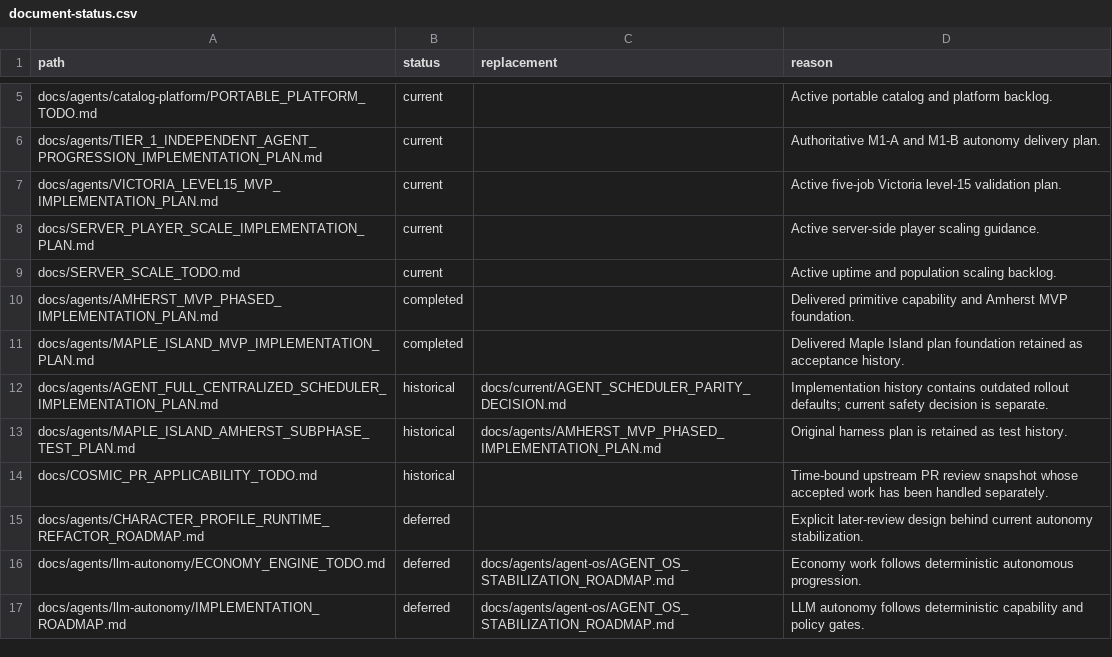
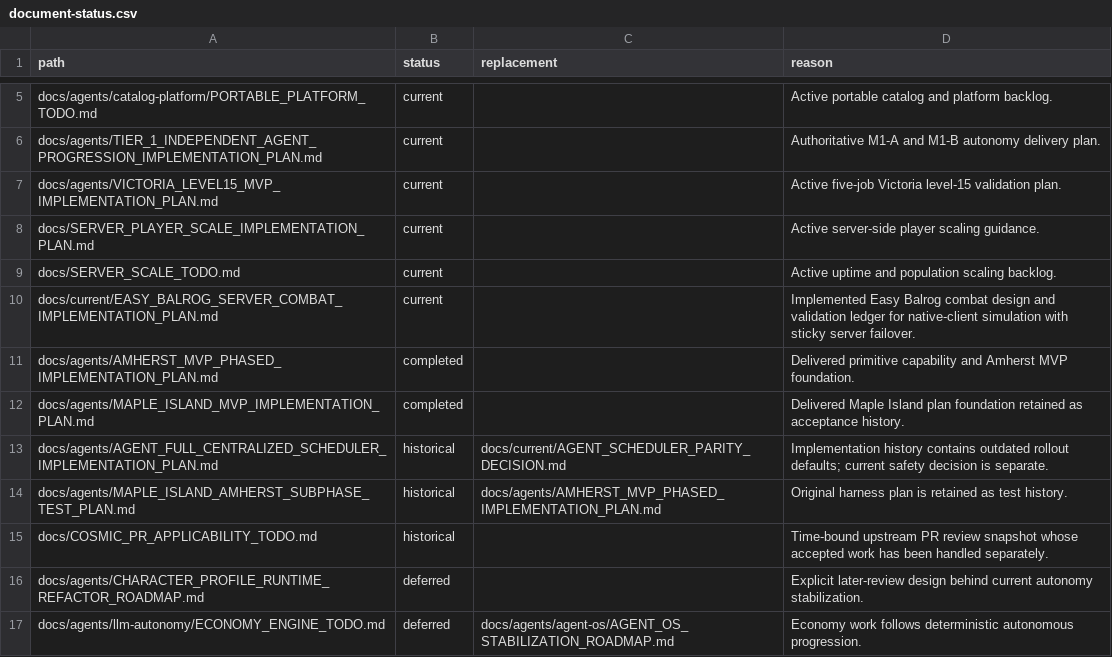
Before and after one commit to Kiwiism/cosmic_agents, a CSV file: docs/document-status.csv, drawn as a sheet; only a part is shown, gaps mark what is left out; the shorter side is filled out with more unchanged rows.

Commit message:
feat(boss): add Easy Balrog server combat runtime

```diff
--- a/docs/document-status.csv
+++ b/docs/document-status.csv
@@ -9,2 +9,3 @@ docs/SERVER_PLAYER_SCALE_IMPLEMENTATION_PLAN.md,current,,Active server-side play
 docs/SERVER_SCALE_TODO.md,current,,Active uptime and population scaling backlog.
+docs/current/EASY_BALROG_SERVER_COMBAT_IMPLEMENTATION_PLAN.md,current,,Implemented Easy Balrog combat design and validation ledger for native-client simulation with sticky server failover.
 docs/agents/AMHERST_MVP_PHASED_IMPLEMENTATION_PLAN.md,completed,,Delivered primitive capability and Amherst MVP foundation.
```
Also changed, not shown: 50 other files.
